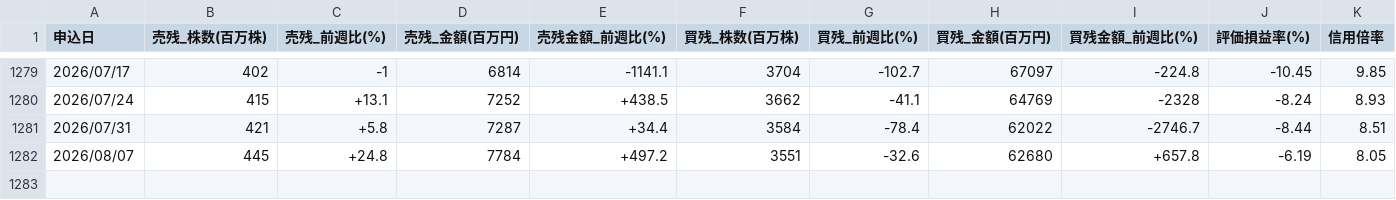
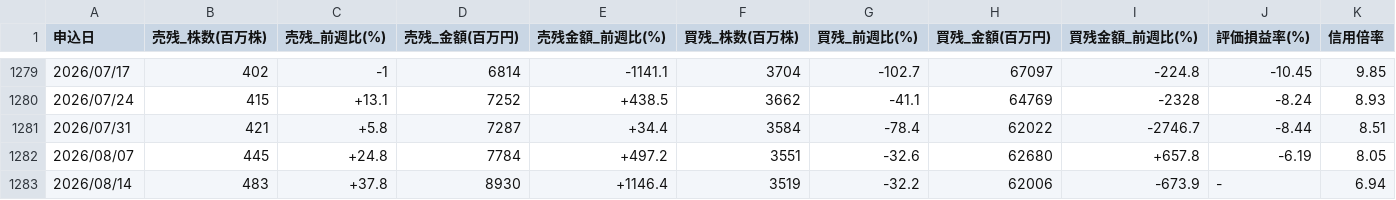
Before and after one commit to AL00000000/kabutan-ranking, a CSV file: docs/data_shinyo/weekly.csv, drawn as a sheet; only a part is shown, gaps mark what is left out; the diff names each change by its address in the sheet, - before the commit and + after, or states it on an @@ line.

```diff
--- a/docs/data_shinyo/weekly.csv
+++ b/docs/data_shinyo/weekly.csv
+row 1283: 2026/08/14 | 483 | +37.8 | 8930 | +1146.4 | 3519 | -32.2 | 62006 | -673.9 | - | 6.94
```
Also changed, not shown: 2 other files.
